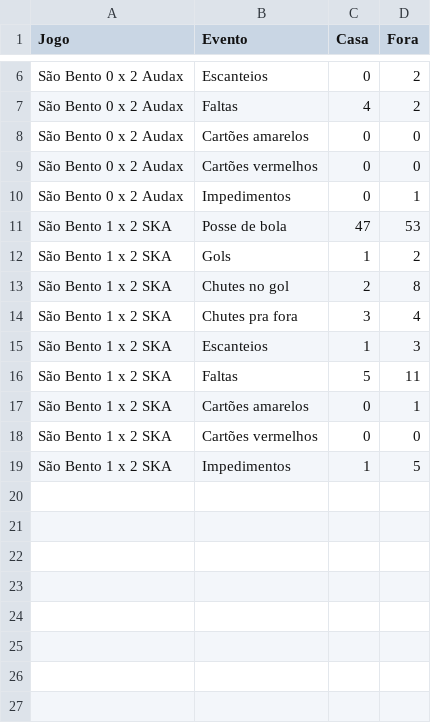
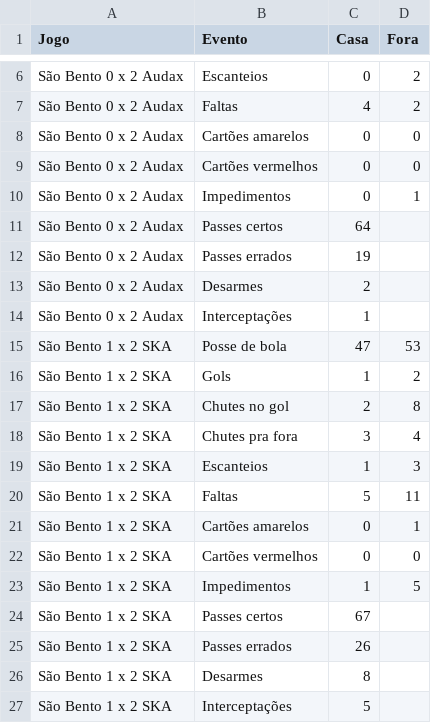
Before and after one commit to rafacstein/profutstat, a CSV file: scouting/Monitoramento São Bento U13 - CONSOLIDADO COLETIVO.csv, drawn as a sheet; only a part is shown, gaps mark what is left out.

Commit message:
Add files via upload

```diff
--- a/scouting/Monitoramento São Bento U13 - CONSOLIDADO COLETIVO.csv
+++ b/scouting/Monitoramento São Bento U13 - CONSOLIDADO COLETIVO.csv
@@ -10,2 +10,6 @@ São Bento 0 x 2 Audax,Cartões vermelhos,0,0
 São Bento 0 x 2 Audax,Impedimentos,0,1
+São Bento 0 x 2 Audax,Passes certos,64,
+São Bento 0 x 2 Audax,Passes errados,19,
+São Bento 0 x 2 Audax,Desarmes,2,
+São Bento 0 x 2 Audax,Interceptações,1,
 São Bento 1 x 2 SKA,Posse de bola,47,53
@@ -19 +23,5 @@ São Bento 1 x 2 SKA,Cartões vermelhos,0,0
 São Bento 1 x 2 SKA,Impedimentos,1,5
+São Bento 1 x 2 SKA,Passes certos,67,
+São Bento 1 x 2 SKA,Passes errados,26,
+São Bento 1 x 2 SKA,Desarmes,8,
+São Bento 1 x 2 SKA,Interceptações,5,
```
